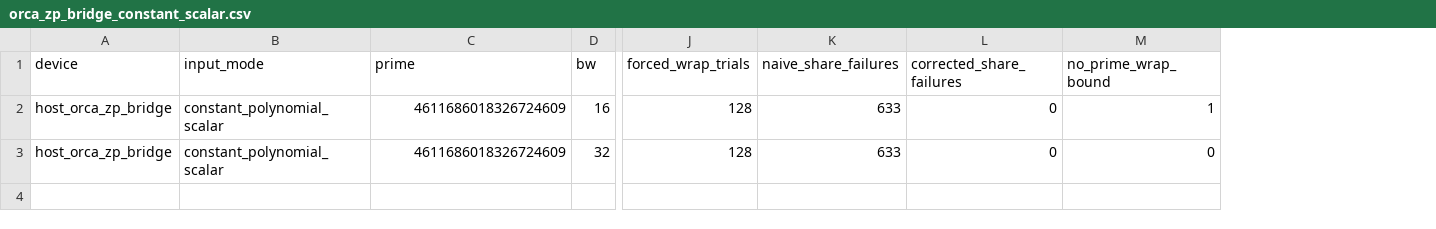
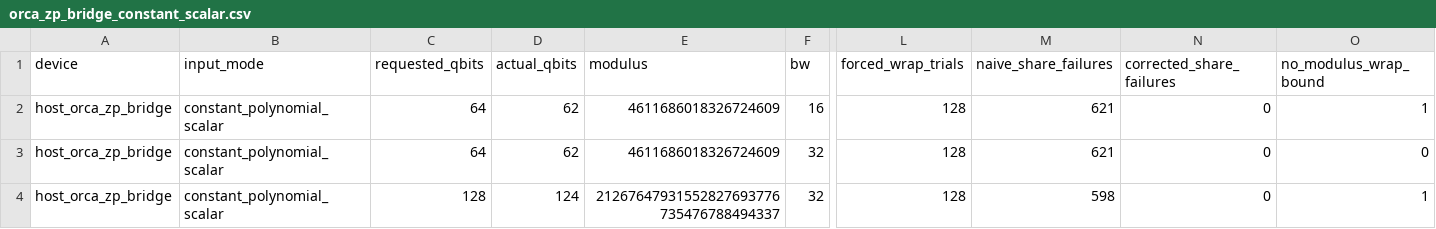
Before and after one commit to mottopanikeiku/EzPC, a CSV file: GPU-MPC/ringlpn/results/orca_zp_bridge_constant_scalar.csv, drawn as a sheet; only a part is shown, gaps mark what is left out; addresses are those after the commit; rows hold the shown columns only; the diff names each change by its address in the sheet, - before the commit and + after, or states it on an @@ line.

Commit message:
ringlpn: add q128 CRT export bridge for Orca rings

```diff
--- a/GPU-MPC/ringlpn/results/orca_zp_bridge_constant_scalar.csv
+++ b/GPU-MPC/ringlpn/results/orca_zp_bridge_constant_scalar.csv
+column C (requested_qbits), rows 2-3: 64 | 64
+column D (actual_qbits), rows 2-3: 62 | 62
-E1: prime
+E1: modulus
-O1: no_prime_wrap_bound
+O1: no_modulus_wrap_bound
-M2:M3 (naive_share_failures): 633
+M2:M3 (naive_share_failures): 621
+row 4: host_orca_zp_bridge | constant_polynomial_scalar | 128 | 124 | 21267647931552827693776735476788494337 | 32 | 128 | 598 | 0 | 1
```
Also changed, not shown: 3 other files.
